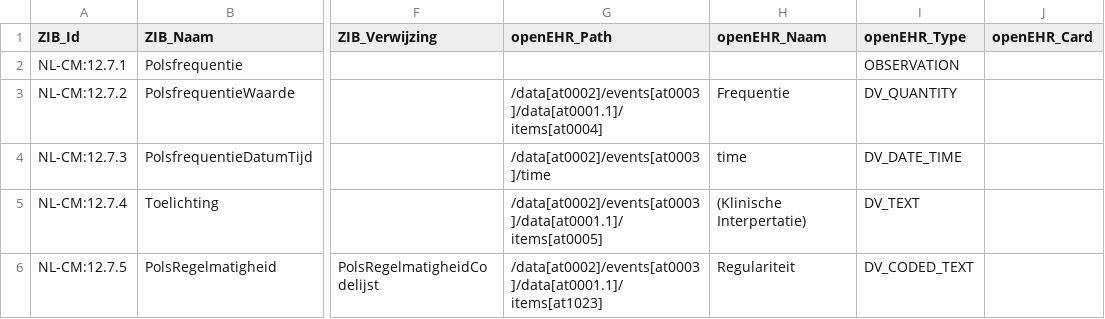
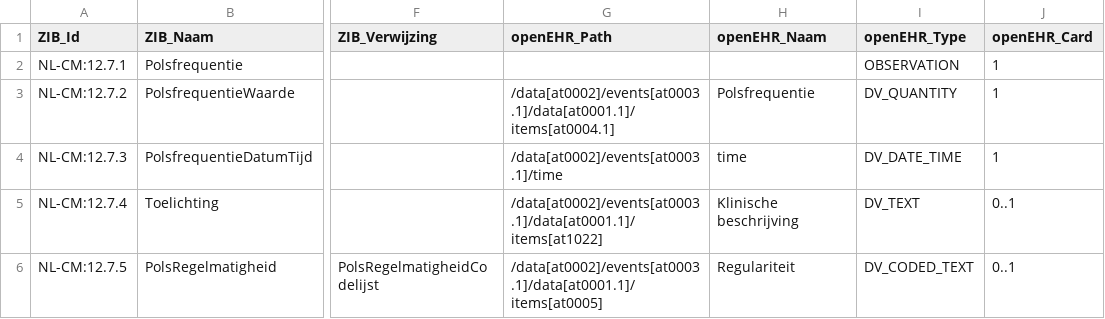
Before and after one commit to um-datahub/ZIBs-on-openEHR, a CSV file: data/mappings/polsfrequentie.csv, drawn as a sheet; only a part is shown, gaps mark what is left out; the diff names each change by its address in the sheet, - before the commit and + after, or states it on an @@ line.

Commit message:
updating mapping of hartfrequentie and polsfrequentie

```diff
--- a/data/mappings/polsfrequentie.csv
+++ b/data/mappings/polsfrequentie.csv
-J2:J4 (openEHR_Card): (empty)
+J2:J4 (openEHR_Card): 1
-G3 (openEHR_Path): /data[at0002]/events[at0003]/data[at0001.1]/items[at0004]
+G3 (openEHR_Path): /data[at0002]/events[at0003.1]/data[at0001.1]/items[at0004.1]
-H3 (openEHR_Naam): Frequentie
+H3 (openEHR_Naam): Polsfrequentie
-G4 (openEHR_Path): /data[at0002]/events[at0003]/time
+G4 (openEHR_Path): /data[at0002]/events[at0003.1]/time
-G5 (openEHR_Path): /data[at0002]/events[at0003]/data[at0001.1]/items[at0005]
+G5 (openEHR_Path): /data[at0002]/events[at0003.1]/data[at0001.1]/items[at1022]
-H5 (openEHR_Naam): (Klinische Interpertatie)
+H5 (openEHR_Naam): Klinische beschrijving
-J5:J6 (openEHR_Card): (empty)
+J5:J6 (openEHR_Card): 0..1
-G6 (openEHR_Path): /data[at0002]/events[at0003]/data[at0001.1]/items[at1023]
+G6 (openEHR_Path): /data[at0002]/events[at0003.1]/data[at0001.1]/items[at0005]
```
Also changed, not shown: data/mappings/hartfrequentie.csv, 4 other files.
